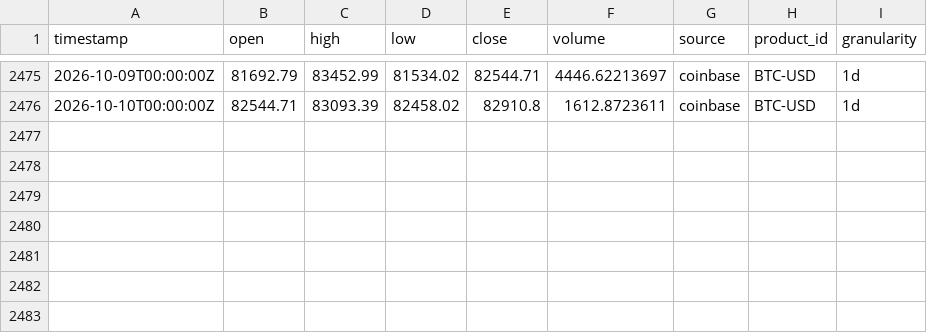
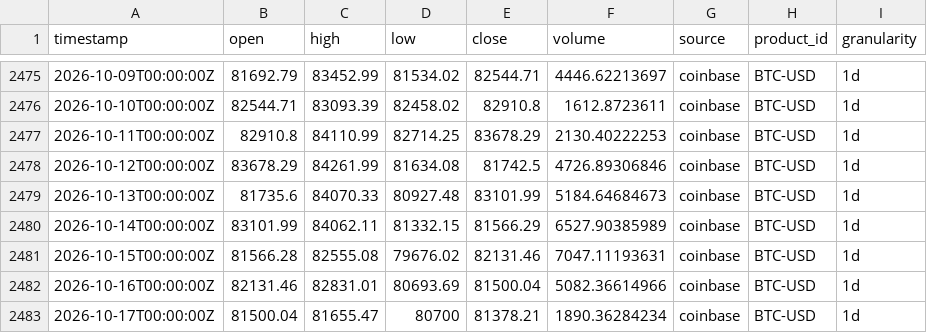
Before and after one commit to mateuszsrebrny/w3-silver-bots, a CSV file: data/market/coinbase/BTC-USD-1d.csv, drawn as a sheet; only a part is shown, gaps mark what is left out; the diff names each change by its address in the sheet, - before the commit and + after, or states it on an @@ line.

Commit message:
Update Coinbase BTC and ETH candles through October 17

```diff
--- a/data/market/coinbase/BTC-USD-1d.csv
+++ b/data/market/coinbase/BTC-USD-1d.csv
+row 2477: 2026-10-11T00:00:00Z | 82910.8 | 84110.99 | 82714.25 | 83678.29 | 2130.40222253 | coinbase | BTC-USD | 1d
+row 2478: 2026-10-12T00:00:00Z | 83678.29 | 84261.99 | 81634.08 | 81742.5 | 4726.89306846 | coinbase | BTC-USD | 1d
+row 2479: 2026-10-13T00:00:00Z | 81735.6 | 84070.33 | 80927.48 | 83101.99 | 5184.64684673 | coinbase | BTC-USD | 1d
+row 2480: 2026-10-14T00:00:00Z | 83101.99 | 84062.11 | 81332.15 | 81566.29 | 6527.90385989 | coinbase | BTC-USD | 1d
+row 2481: 2026-10-15T00:00:00Z | 81566.28 | 82555.08 | 79676.02 | 82131.46 | 7047.11193631 | coinbase | BTC-USD | 1d
+row 2482: 2026-10-16T00:00:00Z | 82131.46 | 82831.01 | 80693.69 | 81500.04 | 5082.36614966 | coinbase | BTC-USD | 1d
+row 2483: 2026-10-17T00:00:00Z | 81500.04 | 81655.47 | 80700 | 81378.21 | 1890.36284234 | coinbase | BTC-USD | 1d
```
Also changed, not shown: data/market/coinbase/ETH-USD-1d.csv.
